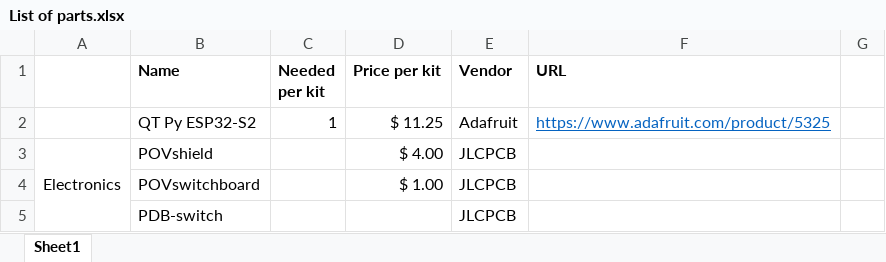
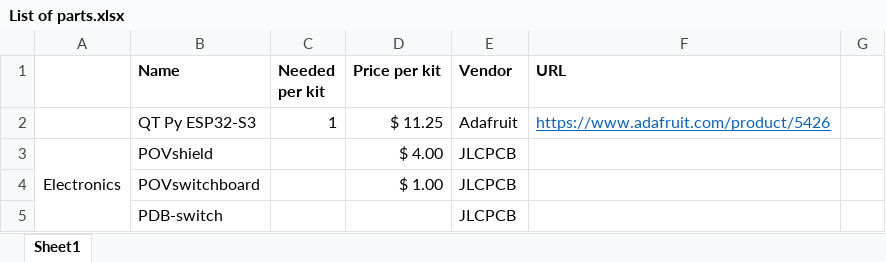
Before and after one commit to shurik179/povstaff, an Excel workbook: hardware/V4/List of parts.xlsx, sheet Sheet1, drawn as a sheet; only a part is shown; values as stored, in another font and other column widths than the file's, no borders; the diff names each change by its address in the sheet, - before the commit and + after, or states it on an @@ line.

Commit message:
minor hardware updates

```diff
--- a/hardware/V4/List of parts.xlsx (sheet Sheet1)
+++ b/hardware/V4/List of parts.xlsx (sheet Sheet1)
-B2 (Name): QT Py ESP32-S2
+B2 (Name): QT Py ESP32-S3
-F2 (URL): https://www.adafruit.com/product/5325
+F2 (URL): https://www.adafruit.com/product/5426
```
Also changed, not shown: 6 other files.
